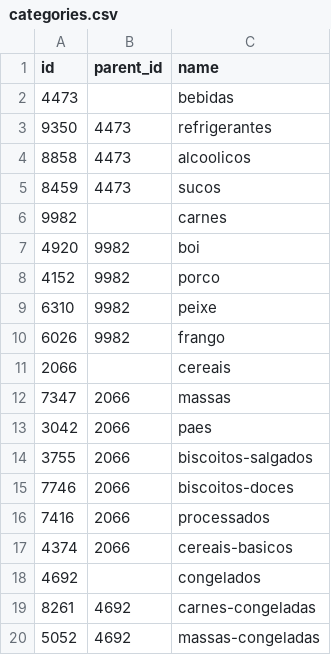
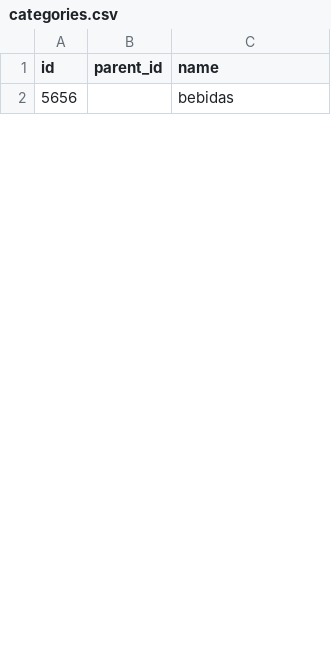
Before and after one commit to lfenzo/db-systems-project, a CSV file: script/out/categories.csv, drawn as a sheet; only a part is shown; the diff covers the shown part only.

```diff
--- a/script/out/categories.csv
+++ b/script/out/categories.csv
@@ -1,20 +1,2 @@
 id,parent_id,name
-4473,,bebidas
-9350,4473,refrigerantes
-8858,4473,alcoolicos
-8459,4473,sucos
-9982,,carnes
-4920,9982,boi
-4152,9982,porco
-6310,9982,peixe
-6026,9982,frango
-2066,,cereais
-7347,2066,massas
-3042,2066,paes
-3755,2066,biscoitos-salgados
-7746,2066,biscoitos-doces
-7416,2066,processados
-4374,2066,cereais-basicos
-4692,,congelados
-8261,4692,carnes-congeladas
-5052,4692,massas-congeladas
+5656,,bebidas
```
Also changed, not shown: 35 added rows and 17 removed rows elsewhere in this file, script/out/customers.csv, script/out/products.csv, 2 other files.
